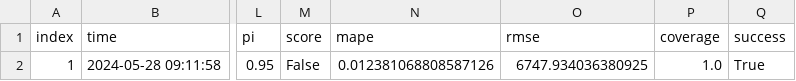
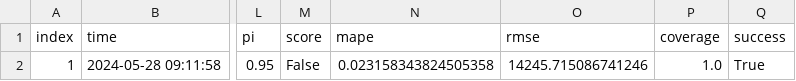
Before and after one commit to RamiKrispin/eia-poc, a CSV file: data/fc48_metadata.csv, drawn as a sheet; only a part is shown, gaps mark what is left out; the diff names each change by its address in the sheet, - before the commit and + after, or states it on an @@ line.

```diff
--- a/data/fc48_metadata.csv
+++ b/data/fc48_metadata.csv
-N2 (mape): 0.012381068808587126
+N2 (mape): 0.023158343824505358
-O2 (rmse): 6747.934036380925
+O2 (rmse): 14245.715086741246
```
Also changed, not shown: data/us48_metadata.csv, 2 other files.
